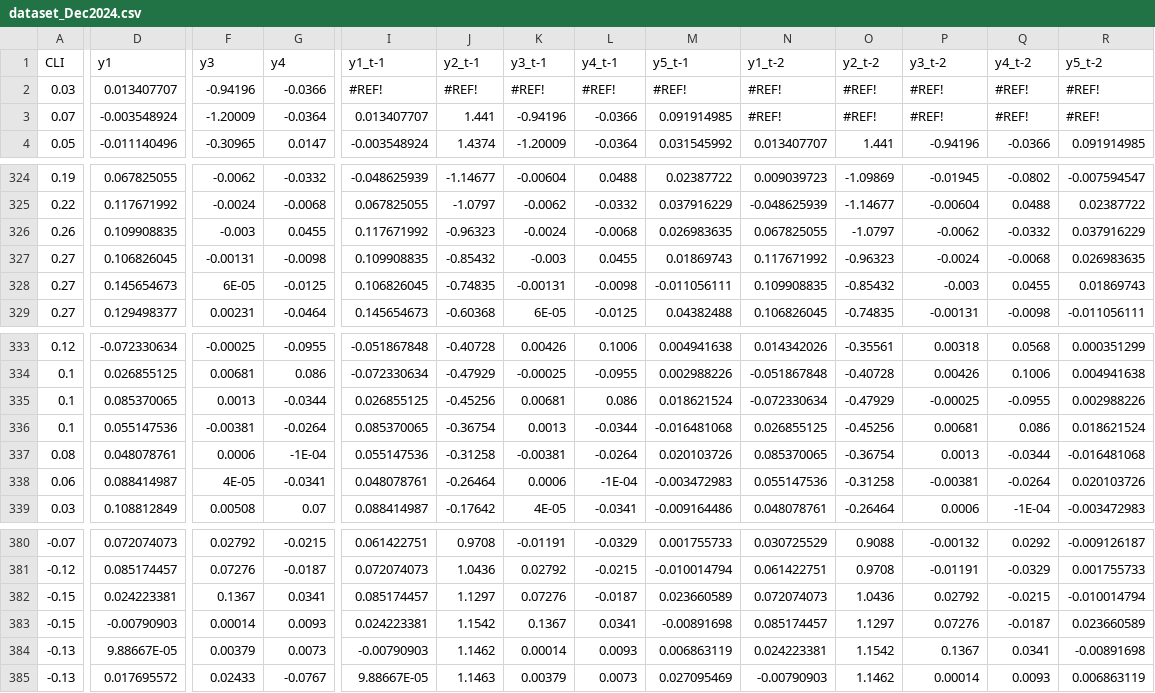
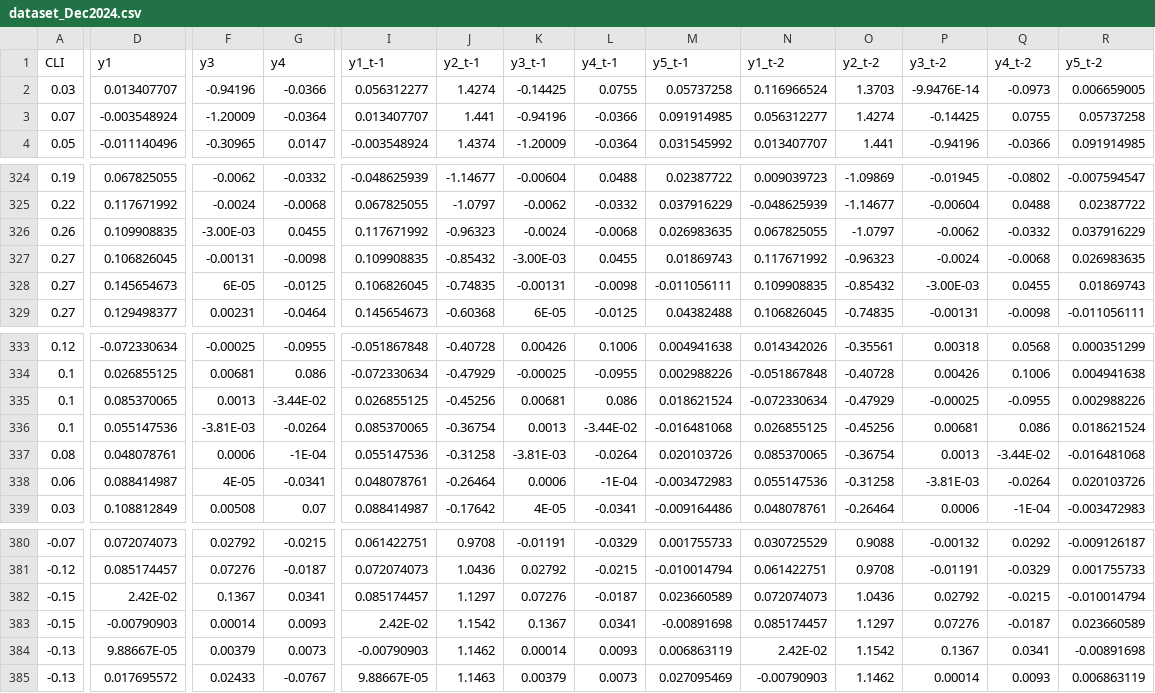
Before and after one commit to Buchunwang/UK-CLI, a CSV file: Kalman filter/dataset_Dec2024.csv, drawn as a sheet; only a part is shown, gaps mark what is left out; the diff names each change by its address in the sheet, - before the commit and + after, or states it on an @@ line.

Commit message:
Add files via upload

```diff
--- a/Kalman filter/dataset_Dec2024.csv
+++ b/Kalman filter/dataset_Dec2024.csv
-I2 (y1_t-1): #REF!
+I2 (y1_t-1): 0.056312277
-J2 (y2_t-1): #REF!
+J2 (y2_t-1): 1.4274
-K2 (y3_t-1): #REF!
+K2 (y3_t-1): -0.14425
-L2 (y4_t-1): #REF!
+L2 (y4_t-1): 0.0755
-M2 (y5_t-1): #REF!
+M2 (y5_t-1): 0.05737258
-N2 (y1_t-2): #REF!
+N2 (y1_t-2): 0.116966524
-O2 (y2_t-2): #REF!
+O2 (y2_t-2): 1.3703
-P2 (y3_t-2): #REF!
+P2 (y3_t-2): -9.9476E-14
-Q2 (y4_t-2): #REF!
+Q2 (y4_t-2): -0.0973
-R2 (y5_t-2): #REF!
+R2 (y5_t-2): 0.006659005
-N3 (y1_t-2): #REF!
+N3 (y1_t-2): 0.056312277
-O3 (y2_t-2): #REF!
+O3 (y2_t-2): 1.4274
-P3 (y3_t-2): #REF!
+P3 (y3_t-2): -0.14425
-Q3 (y4_t-2): #REF!
+Q3 (y4_t-2): 0.0755
-R3 (y5_t-2): #REF!
+R3 (y5_t-2): 0.05737258
-F326 (y3): -0.003
+F326 (y3): -3.00E-03
-K327 (y3_t-1): -0.003
+K327 (y3_t-1): -3.00E-03
-P328 (y3_t-2): -0.003
+P328 (y3_t-2): -3.00E-03
-G335 (y4): -0.0344
+G335 (y4): -3.44E-02
-F336 (y3): -0.00381
+F336 (y3): -3.81E-03
-L336 (y4_t-1): -0.0344
+L336 (y4_t-1): -3.44E-02
-K337 (y3_t-1): -0.00381
+K337 (y3_t-1): -3.81E-03
-Q337 (y4_t-2): -0.0344
+Q337 (y4_t-2): -3.44E-02
-P338 (y3_t-2): -0.00381
+P338 (y3_t-2): -3.81E-03
-D382 (y1): 0.024223381
+D382 (y1): 2.42E-02
-I383 (y1_t-1): 0.024223381
+I383 (y1_t-1): 2.42E-02
-N384 (y1_t-2): 0.024223381
+N384 (y1_t-2): 2.42E-02
```
